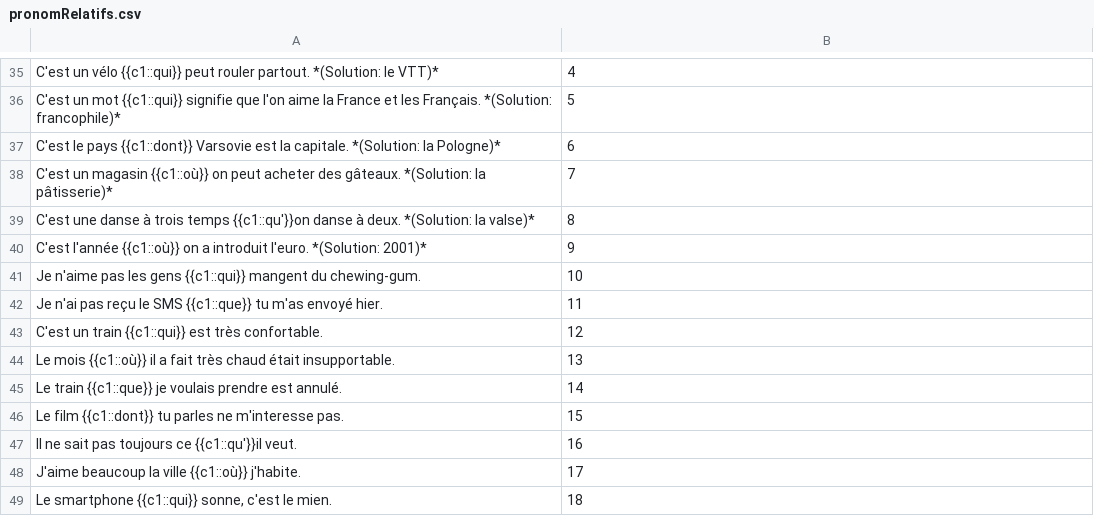
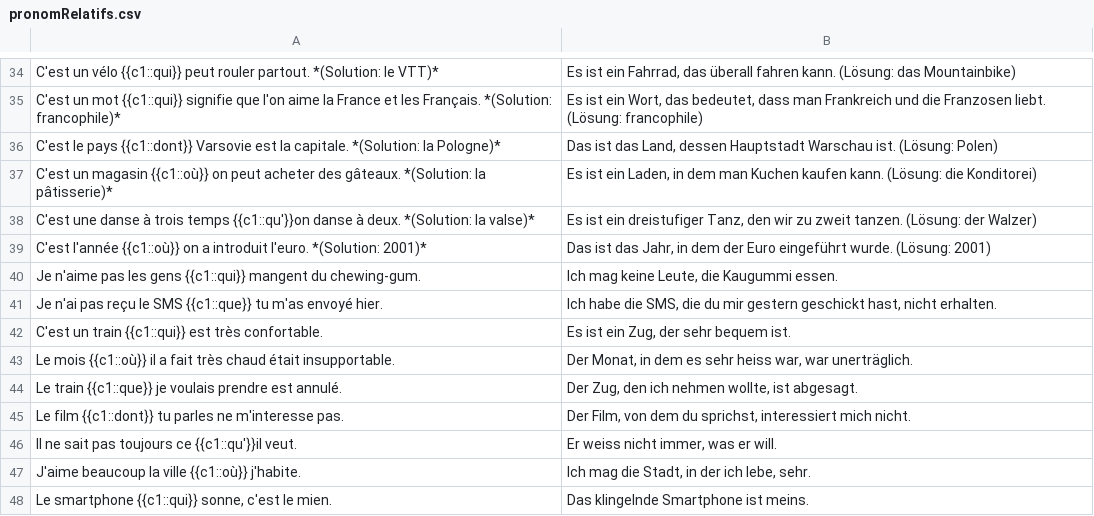
Before and after one commit to FullStackHYDRA/UnkiCards, a CSV file: BM/französisch/les pronom relatifs/qui, que, dont or où/pronomRelatifs.csv, drawn as a sheet; only a part is shown, gaps mark what is left out; addresses are those after the commit; the diff covers the shown part only; the diff names each change by its address in the sheet, - before the commit and + after, or states it on an @@ line.

```diff
--- a/BM/französisch/les pronom relatifs/qui, que, dont or où/pronomRelatifs.csv
+++ b/BM/französisch/les pronom relatifs/qui, que, dont or où/pronomRelatifs.csv
-B34: 4
+B34: Es ist ein Fahrrad, das überall fahren kann. (Lösung: das Mountainbike)
-B35: 5
+B35: Es ist ein Wort, das bedeutet, dass man Frankreich und die Franzosen liebt. (Lösung: francophile)
-B36: 6
+B36: Das ist das Land, dessen Hauptstadt Warschau ist. (Lösung: Polen)
-B37: 7
+B37: Es ist ein Laden, in dem man Kuchen kaufen kann. (Lösung: die Konditorei)
-B38: 8
+B38: Es ist ein dreistufiger Tanz, den wir zu zweit tanzen. (Lösung: der Walzer)
-B39: 9
+B39: Das ist das Jahr, in dem der Euro eingeführt wurde. (Lösung: 2001)
-B40: 10
+B40: Ich mag keine Leute, die Kaugummi essen.
-B41: 11
+B41: Ich habe die SMS, die du mir gestern geschickt hast, nicht erhalten.
-B42: 12
+B42: Es ist ein Zug, der sehr bequem ist.
-B43: 13
+B43: Der Monat, in dem es sehr heiss war, war unerträglich.
-B44: 14
+B44: Der Zug, den ich nehmen wollte, ist abgesagt.
-B45: 15
+B45: Der Film, von dem du sprichst, interessiert mich nicht.
-B46: 16
+B46: Er weiss nicht immer, was er will.
-B47: 17
+B47: Ich mag die Stadt, in der ich lebe, sehr.
-B48: 18
+B48: Das klingelnde Smartphone ist meins.
```
Also changed, not shown: 1 removed row and 27 edited cells elsewhere in this file.
